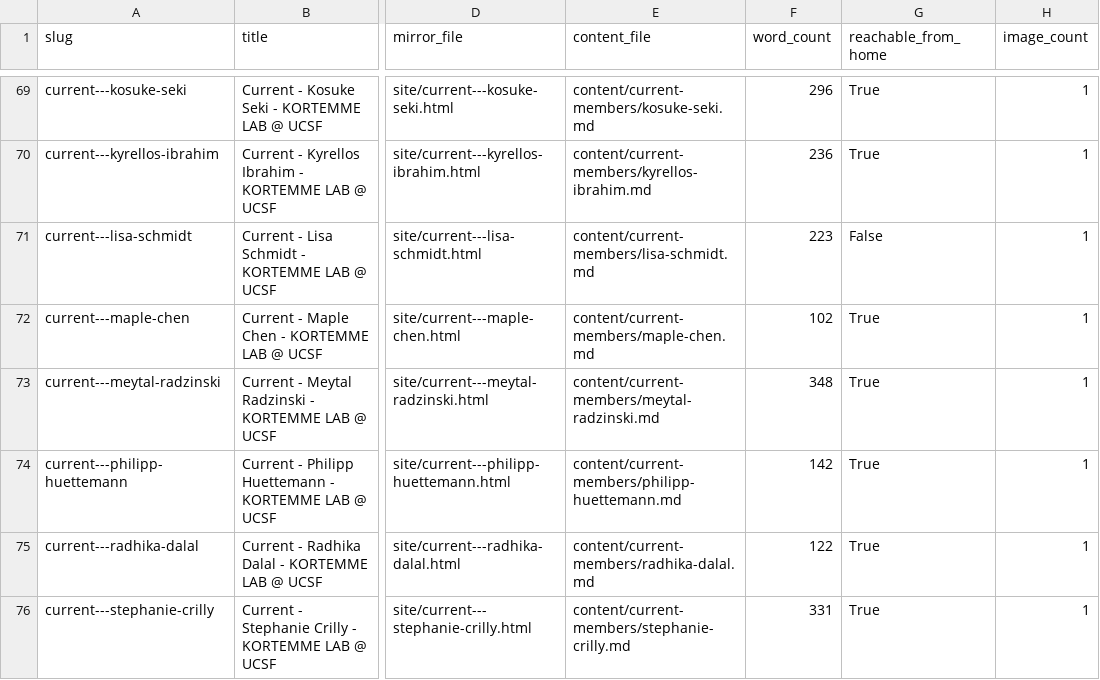
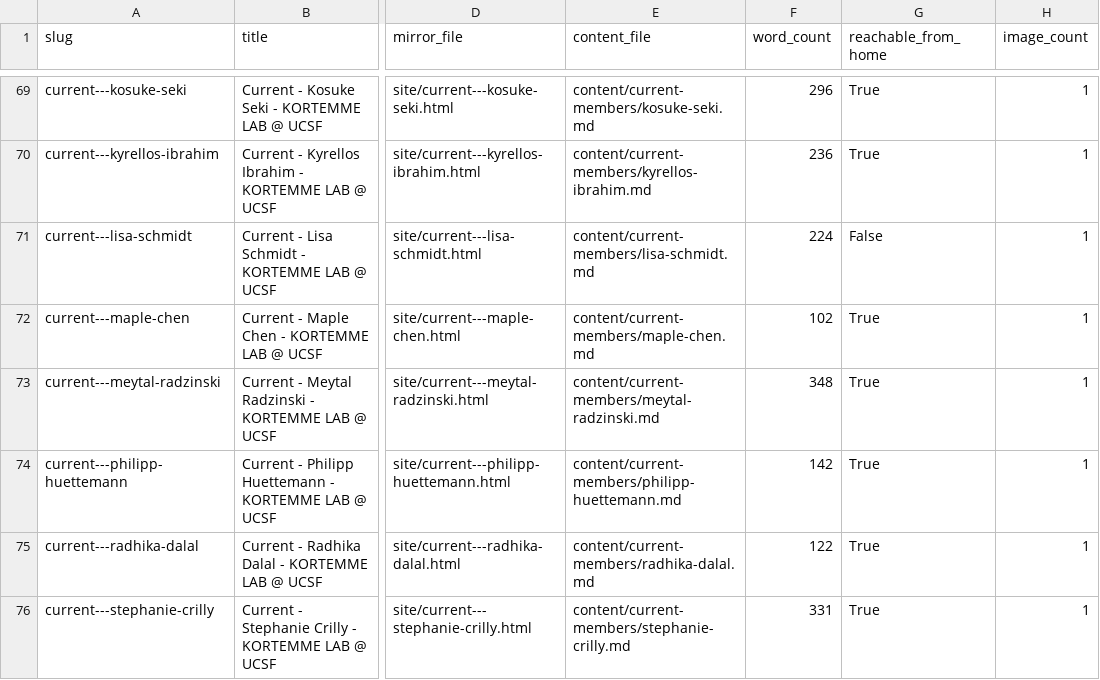
Before and after one commit to Kortemme-Lab/kortemmelab.ucsf.edu, a CSV file: structure/pages.csv, drawn as a sheet; only a part is shown, gaps mark what is left out; the diff names each change by its address in the sheet, - before the commit and + after, or states it on an @@ line.

```diff
--- a/structure/pages.csv
+++ b/structure/pages.csv
-F71 (word_count): 223
+F71 (word_count): 224
```
Also changed, not shown: 5 other files.
